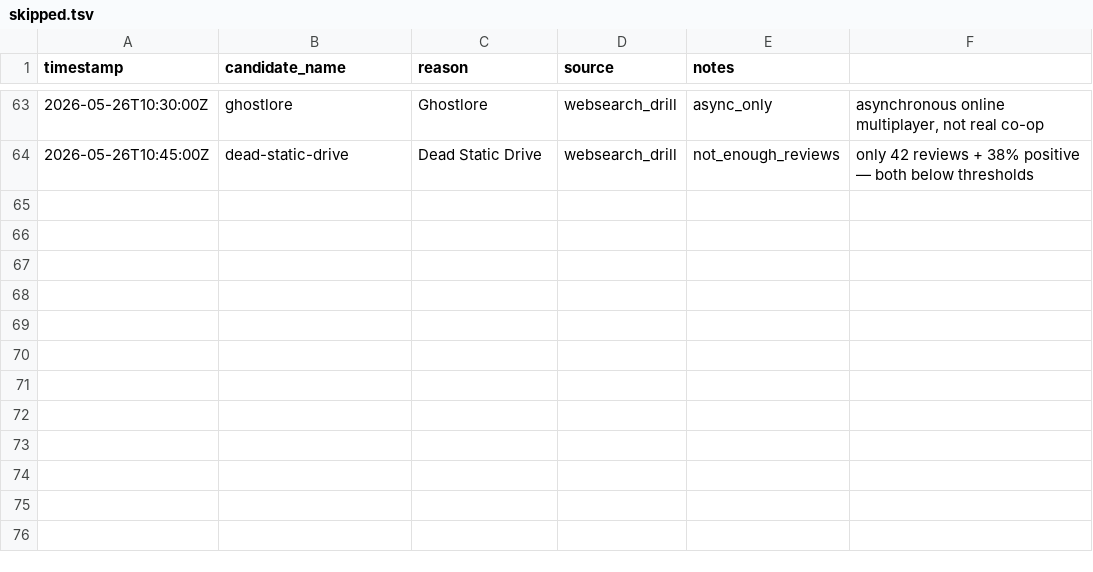
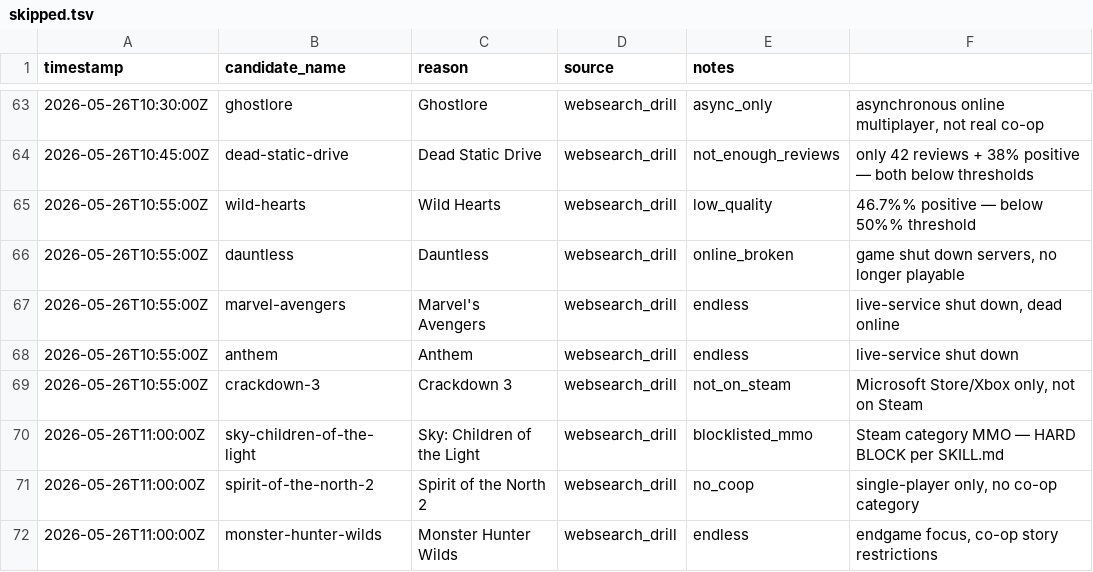
Before and after one commit to LoyEgor/pc-coop-games, a TSV file: .claude/skills/coop-hunter/state/skipped.tsv, drawn as a sheet; only a part is shown, gaps mark what is left out.

Commit message:
coop-hunter: drill batch +3 (total 148) - MH Rise/Tribes of Midgard

```diff
--- a/.claude/skills/coop-hunter/state/skipped.tsv
+++ b/.claude/skills/coop-hunter/state/skipped.tsv
@@ -64 +64,9 @@ timestamp	candidate_name	reason	source	notes
 2026-05-26T10:45:00Z	dead-static-drive	Dead Static Drive	websearch_drill	not_enough_reviews	only 42 reviews + 38% positive — both below thresholds
+2026-05-26T10:55:00Z	wild-hearts	Wild Hearts	websearch_drill	low_quality	46.7%% positive — below 50%% threshold
+2026-05-26T10:55:00Z	dauntless	Dauntless	websearch_drill	online_broken	game shut down servers, no longer playable
+2026-05-26T10:55:00Z	marvel-avengers	Marvel's Avengers	websearch_drill	endless	live-service shut down, dead online
+2026-05-26T10:55:00Z	anthem	Anthem	websearch_drill	endless	live-service shut down
+2026-05-26T10:55:00Z	crackdown-3	Crackdown 3	websearch_drill	not_on_steam	Microsoft Store/Xbox only, not on Steam
+2026-05-26T11:00:00Z	sky-children-of-the-light	Sky: Children of the Light	websearch_drill	blocklisted_mmo	Steam category MMO — HARD BLOCK per SKILL.md
+2026-05-26T11:00:00Z	spirit-of-the-north-2	Spirit of the North 2	websearch_drill	no_coop	single-player only, no co-op category
+2026-05-26T11:00:00Z	monster-hunter-wilds	Monster Hunter Wilds	websearch_drill	endless	endgame focus, co-op story restrictions
```
Also changed, not shown: .claude/skills/coop-hunter/state/added.tsv, 2 other files.
